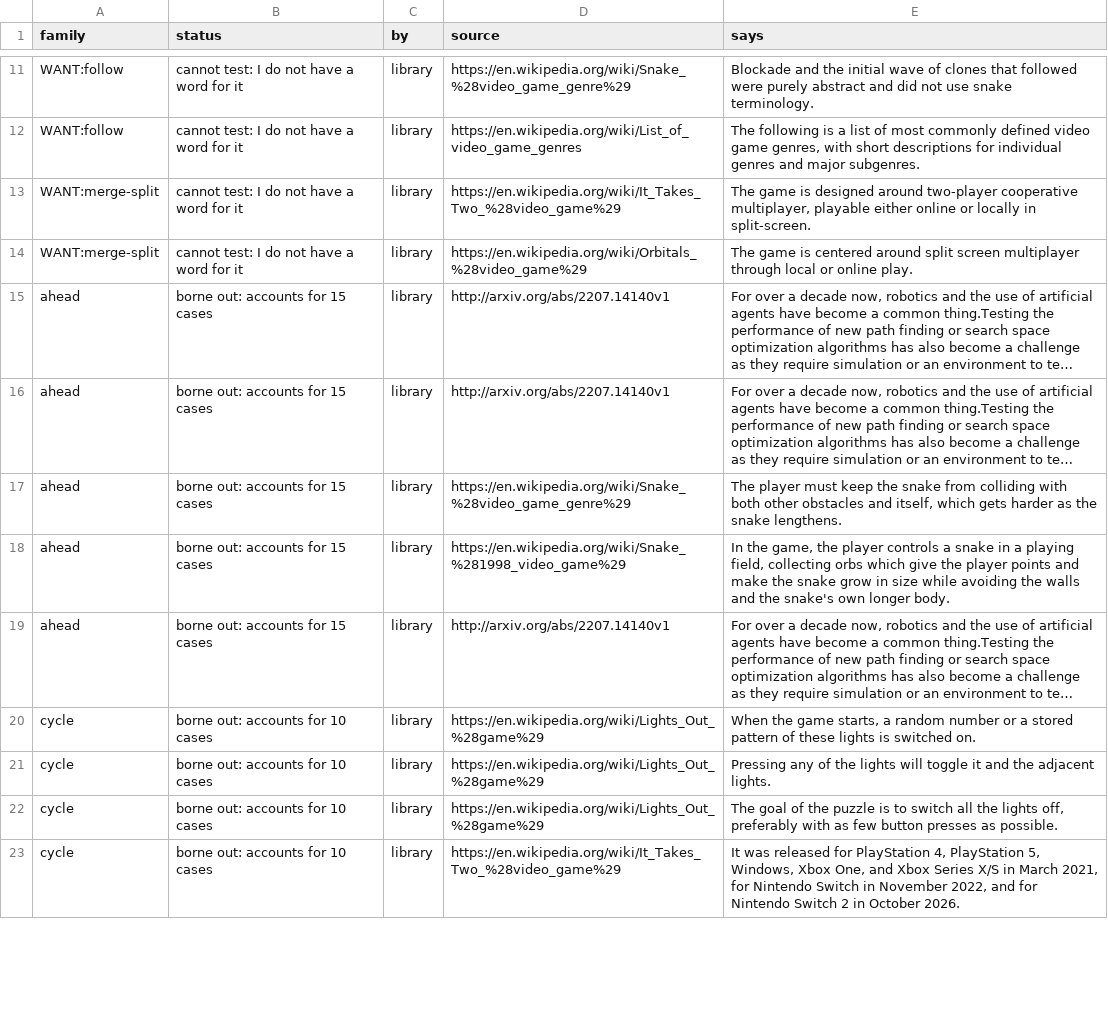
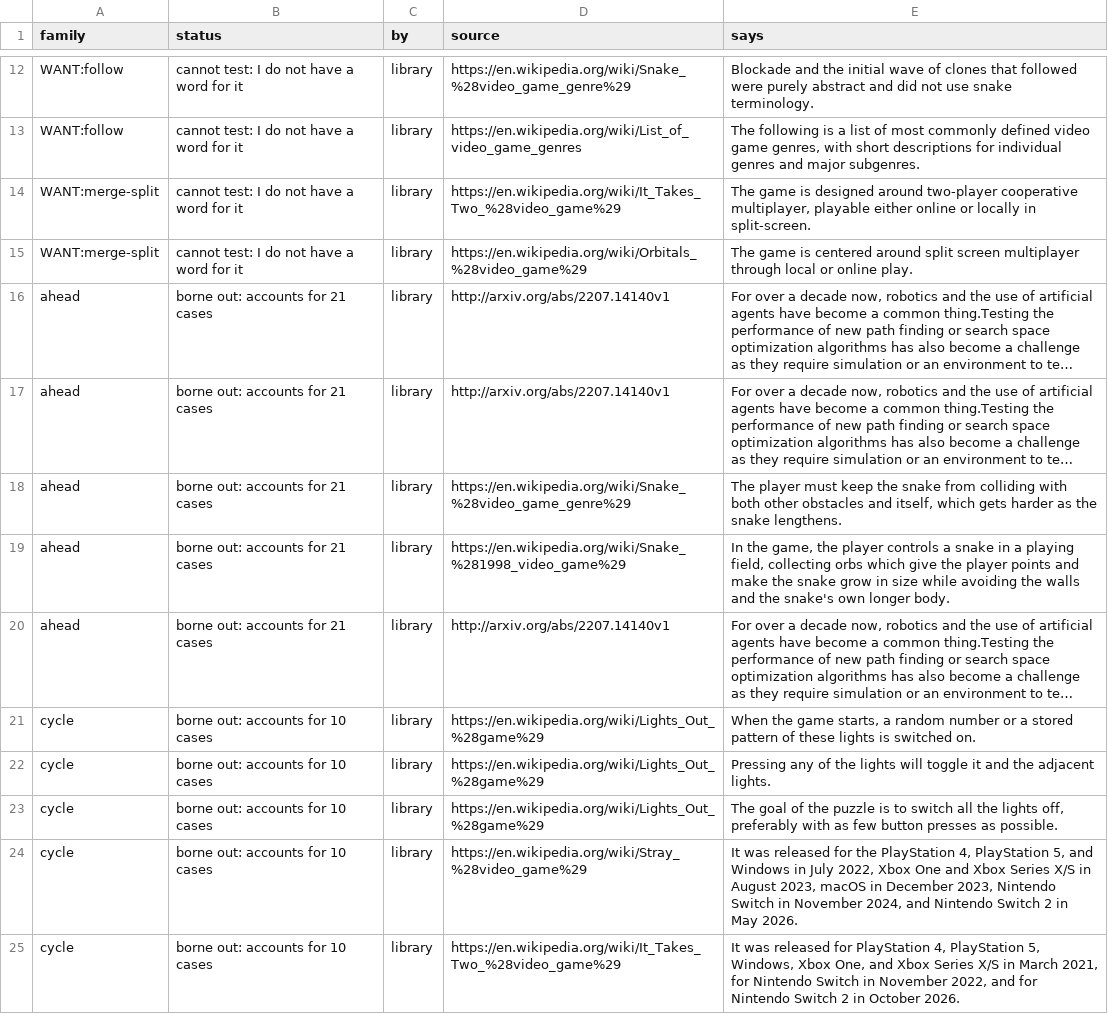
Before and after one commit to pra-ji-moh/ciall, a TSV file: child/library/claims.tsv, drawn as a sheet; only a part is shown, gaps mark what is left out; long unchanged cells end in …; addresses are those after the commit; the diff covers the shown part only; the diff names each change by its address in the sheet, - before the commit and + after, or states it on an @@ line.

```diff
--- a/child/library/claims.tsv
+++ b/child/library/claims.tsv
-B16:B20 (status): borne out: accounts for 15 cases
+B16:B20 (status): borne out: accounts for 21 cases
+row 24: cycle | borne out: accounts for 10 cases | library | https://en.wikipedia.org/wiki/Stray_%28video_game%29 | It was released for the PlayStation 4, PlayStation 5, and Windows in July 2022, Xbox One and Xbox Series X/S in August 2023, macOS in December 2023, Nintendo Switch in November 2024, and Nintendo Switch 2 in May 2026.
```
Also changed, not shown: 1 added row, 1 removed row and 9 edited cells elsewhere in this file, child/archive.tsv, child/goal_kinds.tsv, 19 other files.
